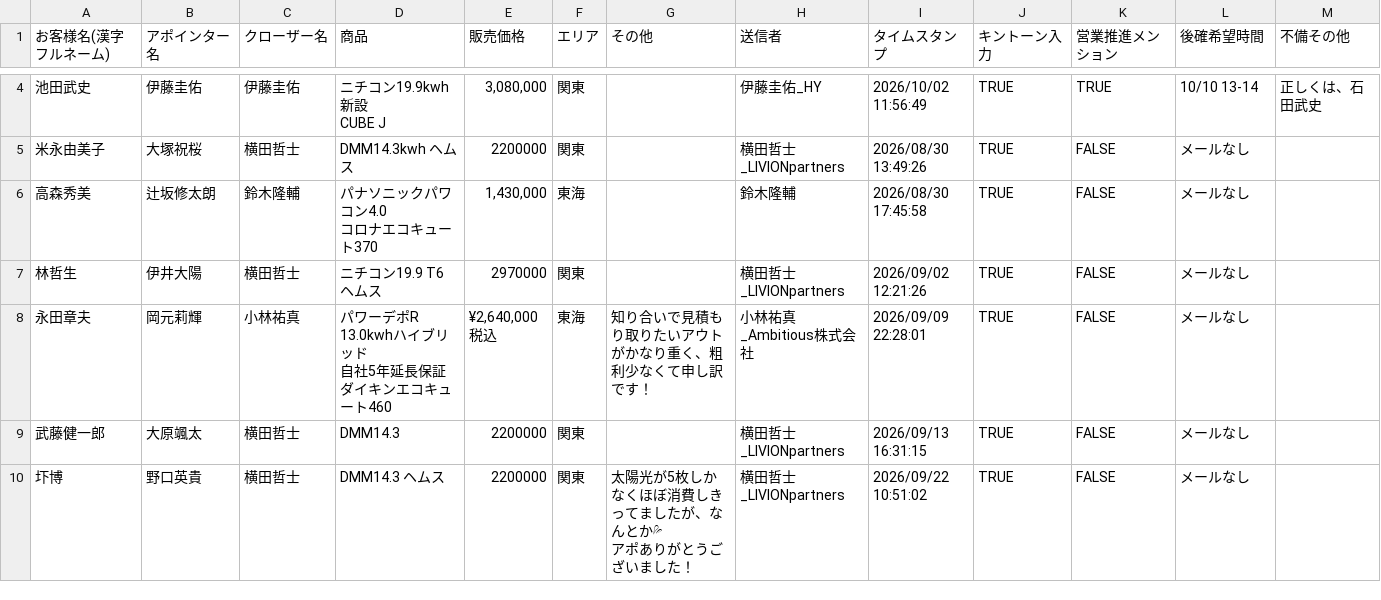
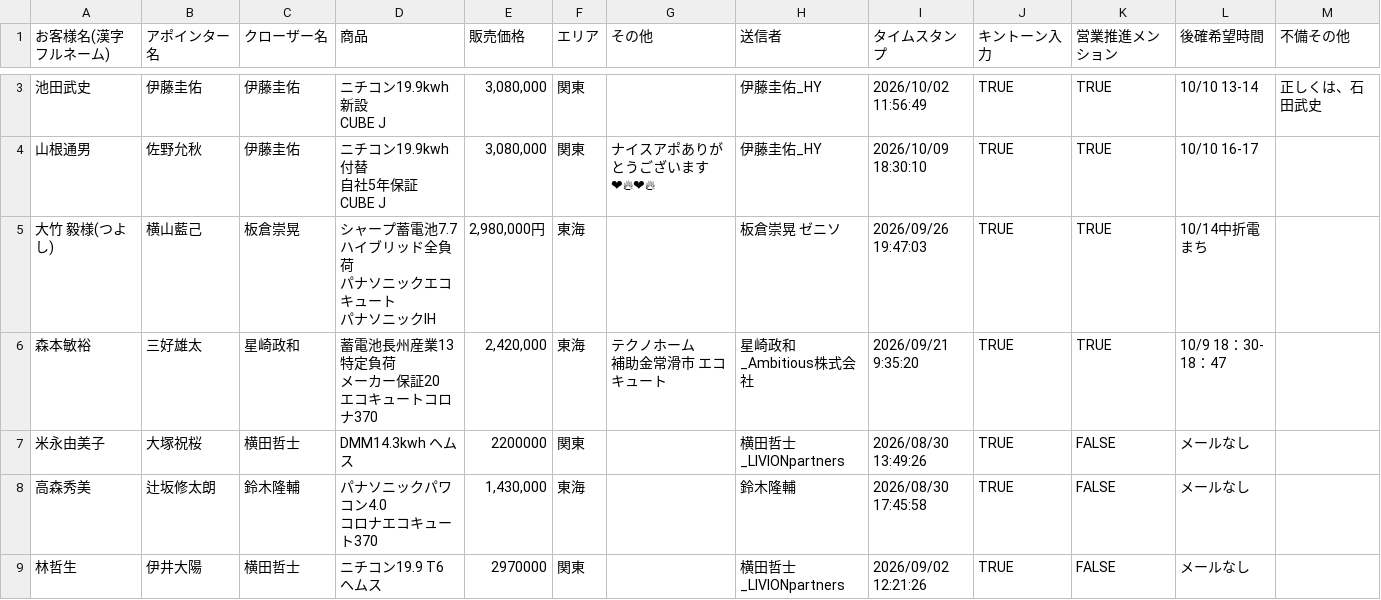
Before and after one commit to kkomiyama-creator/partner-dashboard, a CSV file: automation/data/closing_live.csv, drawn as a sheet; only a part is shown, gaps mark what is left out; the shorter side is filled out with more unchanged rows; ↵ is a line break in a cell; the diff covers the shown part only; the diff names each change by its address in the sheet, - before the commit and + after, or states it on an @@ line.

```diff
--- a/automation/data/closing_live.csv
+++ b/automation/data/closing_live.csv
+row 4: 山根通男 | 佐野允秋 | 伊藤圭佑 | ニチコン19.9kwh 付替 ↵ 自社5年保証 ↵ CUBE J | 3,080,000 | 関東 | ナイスアポありがとうございます❤‍🔥❤‍🔥 | 伊藤圭佑_HY | 2026/10/09 18:30:10 | TRUE | TRUE | 10/10 16-17
+row 5: 大竹 毅様(つよし) | 横山藍己 | 板倉崇晃 | シャープ蓄電池7.7ハイブリッド全負荷 ↵ パナソニックエコキュート ↵ パナソニックIH | 2,980,000円 | 東海 |  | 板倉崇晃 ゼニソ | 2026/09/26 19:47:03 | TRUE | TRUE | 10/14中折電まち
+row 6: 森本敏裕 | 三好雄太 | 星崎政和 | 蓄電池長州産業13 ↵ 特定負荷 ↵ メーカー保証20 ↵ エコキュートコロナ370 | 2,420,000 | 東海 | テクノホーム ↵ 補助金常滑市 エコキュート | 星崎政和_Ambitious株式会社 | 2026/09/21 9:35:20 | TRUE | TRUE | 10/9 18：30- ↵ 18：47
```
Also changed, not shown: 5 added rows, 4 removed rows, 1 moved row and 2 edited cells elsewhere in this file, automation/data/clockout_merged.csv, automation/data/cyzen_dashboard_master.csv, 12 other files.
